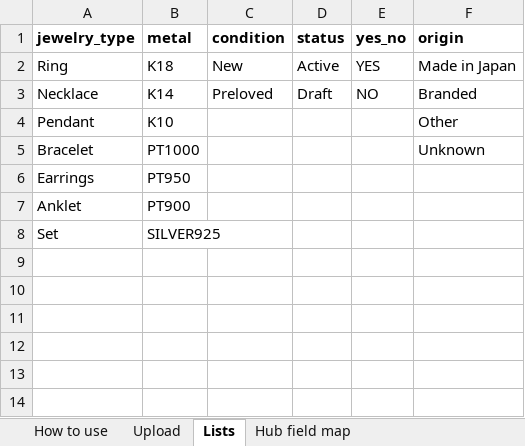
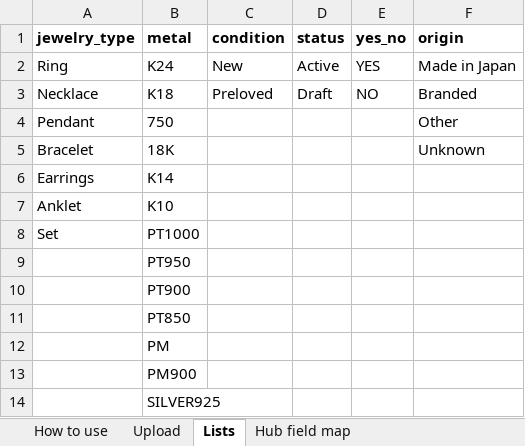
Before and after one commit to chajewels/la-tracking, an Excel workbook: public/templates/cha-jewels-product-upload-template.xlsx, sheet Lists, drawn as a sheet; values as stored, in another font and other column widths than the file's, no borders; addresses are those after the commit; the diff names each change by its address in the sheet, - before the commit and + after, or states it on an @@ line.

```diff
--- a/public/templates/cha-jewels-product-upload-template.xlsx (sheet Lists)
+++ b/public/templates/cha-jewels-product-upload-template.xlsx (sheet Lists)
-B2 (metal): K18
+B2 (metal): K24
-B3 (metal): K14
+B3 (metal): K18
+row 4: Pendant | 750 |  |  |  | Other
+row 5: Bracelet | 18K |  |  |  | Unknown
+row 6: Earrings | K14
-A7 (jewelry_type): Pendant
+A7 (jewelry_type): Anklet
-F7 (origin): Other
+F7 (origin): (empty)
-A8 (jewelry_type): Bracelet
+A8 (jewelry_type): Set
-F8 (origin): Unknown
+F8 (origin): (empty)
-A9 (jewelry_type): Earrings
+A9 (jewelry_type): (empty)
-A10 (jewelry_type): Anklet
+A10 (jewelry_type): (empty)
+row 11:  | PT850
+row 12:  | PM
+row 13:  | PM900
-A14 (jewelry_type): Set
+A14 (jewelry_type): (empty)
```
Also changed, not shown: sheet Hub field map, sheet Upload, 7 other files.
